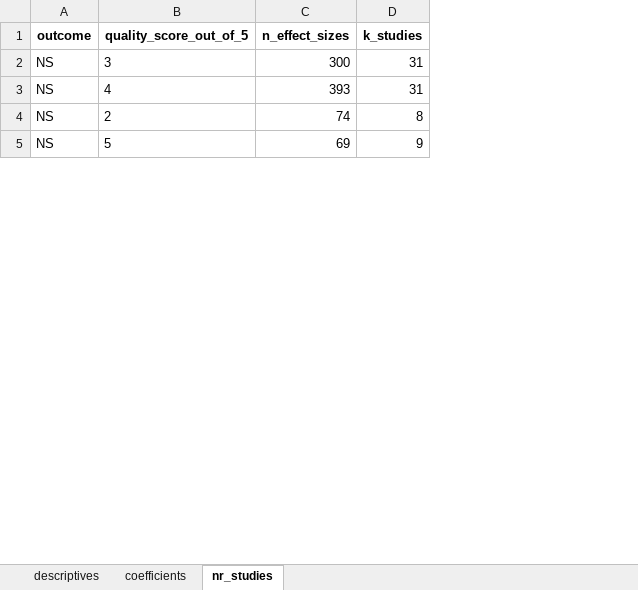
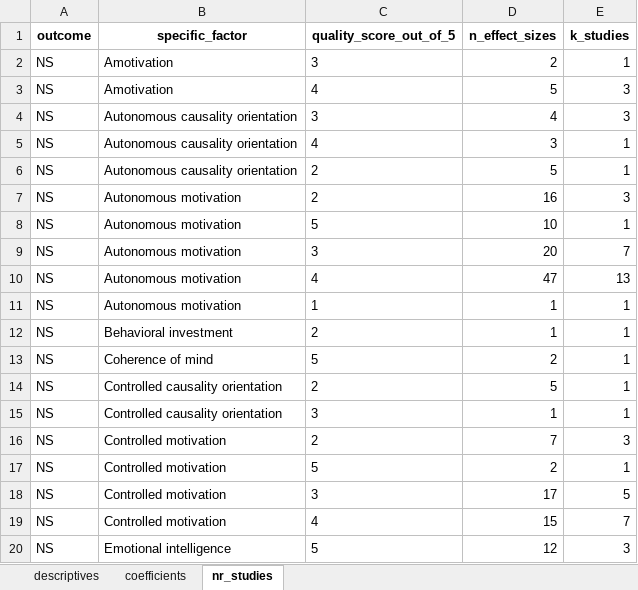
Before and after one commit to antonkalen/meta-analys-corr, an Excel workbook: output/13-specific-quality-factor.xlsx, sheet nr_studies, drawn as a sheet; only a part is shown; values as stored, in another font and other column widths than the file's, no borders; addresses are those after the commit; the diff covers the shown part only; the diff names each change by its address in the sheet, - before the commit and + after, or states it on an @@ line.

Commit message:
Run updated analysis with decriptives for specific factors.

```diff
--- a/output/13-specific-quality-factor.xlsx (sheet nr_studies)
+++ b/output/13-specific-quality-factor.xlsx (sheet nr_studies)
+column B (specific_factor), rows 2-3: Amotivation | Amotivation; row 6: Autonomous causality orientation; row 8: Autonomous motivation
-D2 (n_effect_sizes): 300
+D2 (n_effect_sizes): 2
-E2 (k_studies): 31
+E2 (k_studies): 1
-D3 (n_effect_sizes): 393
+D3 (n_effect_sizes): 5
-E3 (k_studies): 31
+E3 (k_studies): 3
+row 4: NS | Autonomous causality orientation | 3 | 4 | 3
+row 5: NS | Autonomous causality orientation | 4 | 3 | 1
-D6 (n_effect_sizes): 74
+D6 (n_effect_sizes): 5
-E6 (k_studies): 8
+E6 (k_studies): 1
+row 7: NS | Autonomous motivation | 2 | 16 | 3
-D8 (n_effect_sizes): 69
+D8 (n_effect_sizes): 10
-E8 (k_studies): 9
+E8 (k_studies): 1
+row 9: NS | Autonomous motivation | 3 | 20 | 7
+row 10: NS | Autonomous motivation | 4 | 47 | 13
+row 11: NS | Autonomous motivation | 1 | 1 | 1
+row 12: NS | Behavioral investment | 2 | 1 | 1
+row 13: NS | Coherence of mind | 5 | 2 | 1
+row 14: NS | Controlled causality orientation | 2 | 5 | 1
+row 15: NS | Controlled causality orientation | 3 | 1 | 1
+row 16: NS | Controlled motivation | 2 | 7 | 3
+row 17: NS | Controlled motivation | 5 | 2 | 1
+row 18: NS | Controlled motivation | 3 | 17 | 5
+row 19: NS | Controlled motivation | 4 | 15 | 7
+row 20: NS | Emotional intelligence | 5 | 12 | 3
```
Also changed, not shown: 169 added rows and 9 edited cells elsewhere in this sheet, sheet coefficients, sheet descriptives, output/08-specific.xlsx, output/09-specific-design.xlsx, 5 other files.
